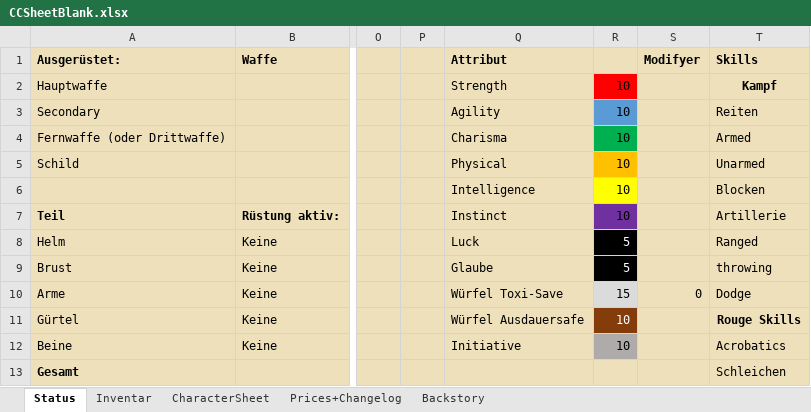
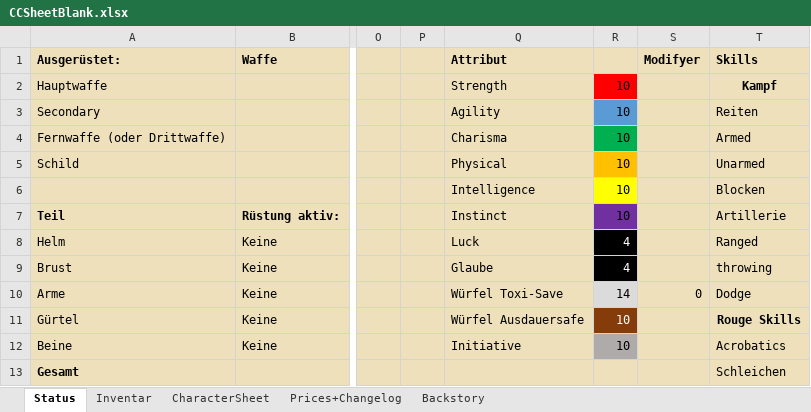
Before and after one commit to SValv/Orbis, an Excel workbook: DownloadContainer/CCSheetBlank.xlsx, sheet Status, drawn as a sheet; only a part is shown, gaps mark what is left out; values as stored, in another font and other column widths than the file's, no borders; conditional formats not drawn; the diff names each change by its address in the sheet, - before the commit and + after, or states it on an @@ line.

```diff
--- a/DownloadContainer/CCSheetBlank.xlsx (sheet Status)
+++ b/DownloadContainer/CCSheetBlank.xlsx (sheet Status)
-R8:R9: 5
+R8:R9: 4
-R10: 15
+R10: 14
```
Also changed, not shown: sheet CharacterSheet, formulas that keep their value, docs/DownloadContainer/CCSheetBlank.xlsx, 8 other files.
